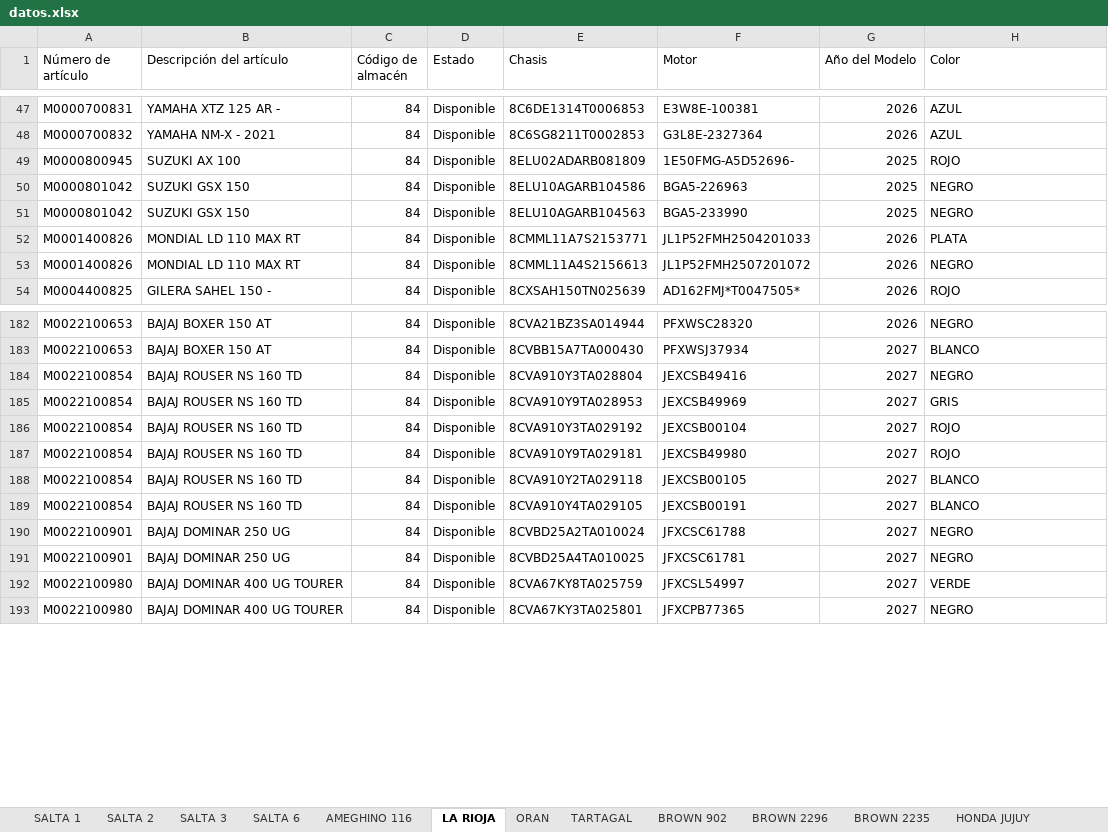
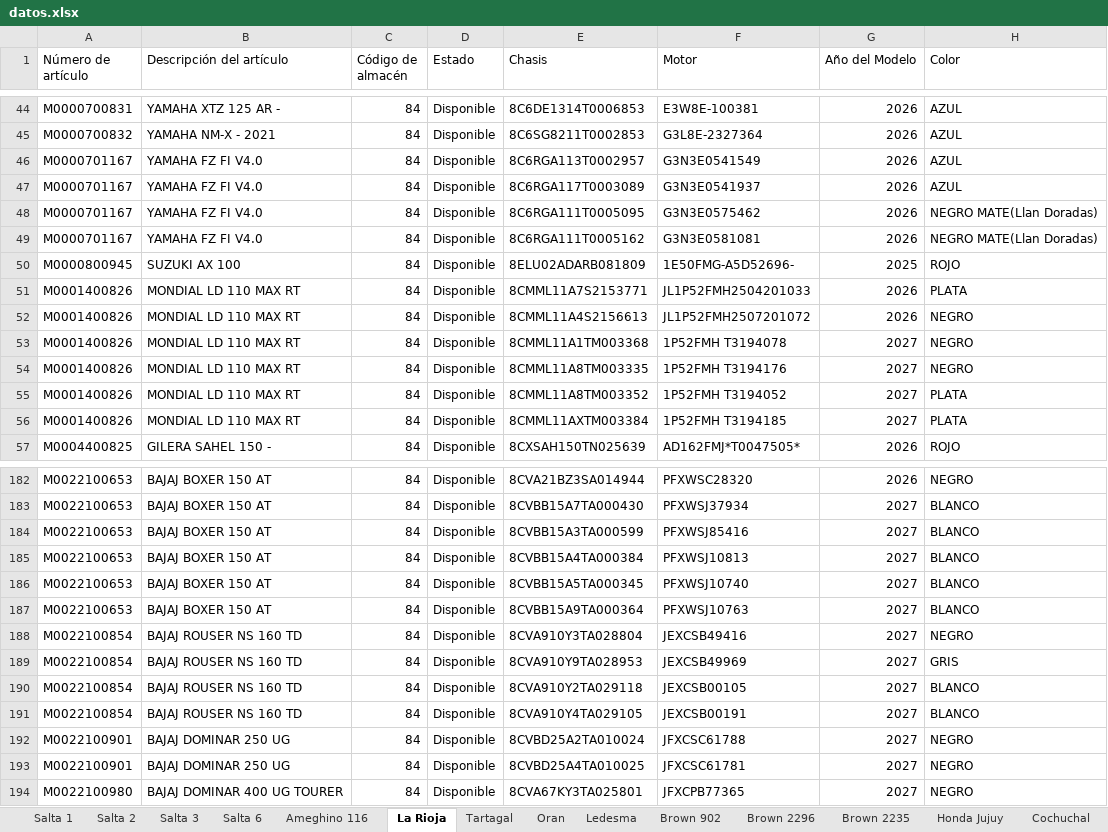
Before and after one commit to yuhmaksuc095-beep/logistica-jujuy, an Excel workbook: datos.xlsx, sheet La Rioja, drawn as a sheet; only a part is shown, gaps mark what is left out; values as stored, in another font and other column widths than the file's, no borders; removed rows and columns are numbered as before the commit, all else as after; the diff covers the shown part only; the diff names each change by its address in the sheet, - before the commit and + after, or states it on an @@ line.

```diff
--- a/datos.xlsx (sheet La Rioja)
+++ b/datos.xlsx (sheet La Rioja)
-sheet tab: SALTA 1
+sheet tab: Salta 1
-sheet tab: SALTA 2
+sheet tab: Salta 2
-sheet tab: SALTA 3
+sheet tab: Salta 3
-sheet tab: SALTA 6
+sheet tab: Salta 6
-sheet tab: AMEGHINO 116
+sheet tab: Ameghino 116
-sheet tab: LA RIOJA
+sheet tab: La Rioja
-sheet tab: ORAN
+sheet tab: Tartagal
-sheet tab: TARTAGAL
+sheet tab: Oran
-sheet tab: BROWN 902
+sheet tab: Ledesma
-sheet tab: BROWN 2296
+sheet tab: Brown 902
-sheet tab: BROWN 2235
+sheet tab: Brown 2296
-sheet tab: HONDA JUJUY
+sheet tab: Brown 2235
+row 46: M0000701167 | YAMAHA FZ FI V4.0 | 84 | Disponible | 8C6RGA113T0002957 | G3N3E0541549 | 2026 | AZUL
+row 47: M0000701167 | YAMAHA FZ FI V4.0 | 84 | Disponible | 8C6RGA117T0003089 | G3N3E0541937 | 2026 | AZUL
+row 48: M0000701167 | YAMAHA FZ FI V4.0 | 84 | Disponible | 8C6RGA111T0005095 | G3N3E0575462 | 2026 | NEGRO MATE(Llan Doradas)
+row 49: M0000701167 | YAMAHA FZ FI V4.0 | 84 | Disponible | 8C6RGA111T0005162 | G3N3E0581081 | 2026 | NEGRO MATE(Llan Doradas)
-row 50: M0000801042 | SUZUKI GSX 150 | 84 | Disponible | 8ELU10AGARB104586 | BGA5-226963 | 2025 | NEGRO
-row 51: M0000801042 | SUZUKI GSX 150 | 84 | Disponible | 8ELU10AGARB104563 | BGA5-233990 | 2025 | NEGRO
+row 53: M0001400826 | MONDIAL LD 110 MAX RT | 84 | Disponible | 8CMML11A1TM003368 | 1P52FMH T3194078 | 2027 | NEGRO
+row 54: M0001400826 | MONDIAL LD 110 MAX RT | 84 | Disponible | 8CMML11A8TM003335 | 1P52FMH T3194176 | 2027 | NEGRO
+row 55: M0001400826 | MONDIAL LD 110 MAX RT | 84 | Disponible | 8CMML11A8TM003352 | 1P52FMH T3194052 | 2027 | PLATA
+row 56: M0001400826 | MONDIAL LD 110 MAX RT | 84 | Disponible | 8CMML11AXTM003384 | 1P52FMH T3194185 | 2027 | PLATA
+row 184: M0022100653 | BAJAJ BOXER 150 AT | 84 | Disponible | 8CVBB15A3TA000599 | PFXWSJ85416 | 2027 | BLANCO
+row 185: M0022100653 | BAJAJ BOXER 150 AT | 84 | Disponible | 8CVBB15A4TA000384 | PFXWSJ10813 | 2027 | BLANCO
+row 186: M0022100653 | BAJAJ BOXER 150 AT | 84 | Disponible | 8CVBB15A5TA000345 | PFXWSJ10740 | 2027 | BLANCO
+row 187: M0022100653 | BAJAJ BOXER 150 AT | 84 | Disponible | 8CVBB15A9TA000364 | PFXWSJ10763 | 2027 | BLANCO
-row 186: M0022100854 | BAJAJ ROUSER NS 160 TD | 84 | Disponible | 8CVA910Y3TA029192 | JEXCSB00104 | 2027 | ROJO
-row 187: M0022100854 | BAJAJ ROUSER NS 160 TD | 84 | Disponible | 8CVA910Y9TA029181 | JEXCSB49980 | 2027 | ROJO
-row 192: M0022100980 | BAJAJ DOMINAR 400 UG TOURER | 84 | Disponible | 8CVA67KY8TA025759 | JFXCSL54997 | 2027 | VERDE
```
Also changed, not shown: 13 added rows and 15 removed rows elsewhere in this sheet, sheet Cochuchal, sheet Brown 902, sheet Oran, sheet Tartagal, sheet Brown 2296, sheet Ledesma, 6 more sheets, other sheet tabs.
